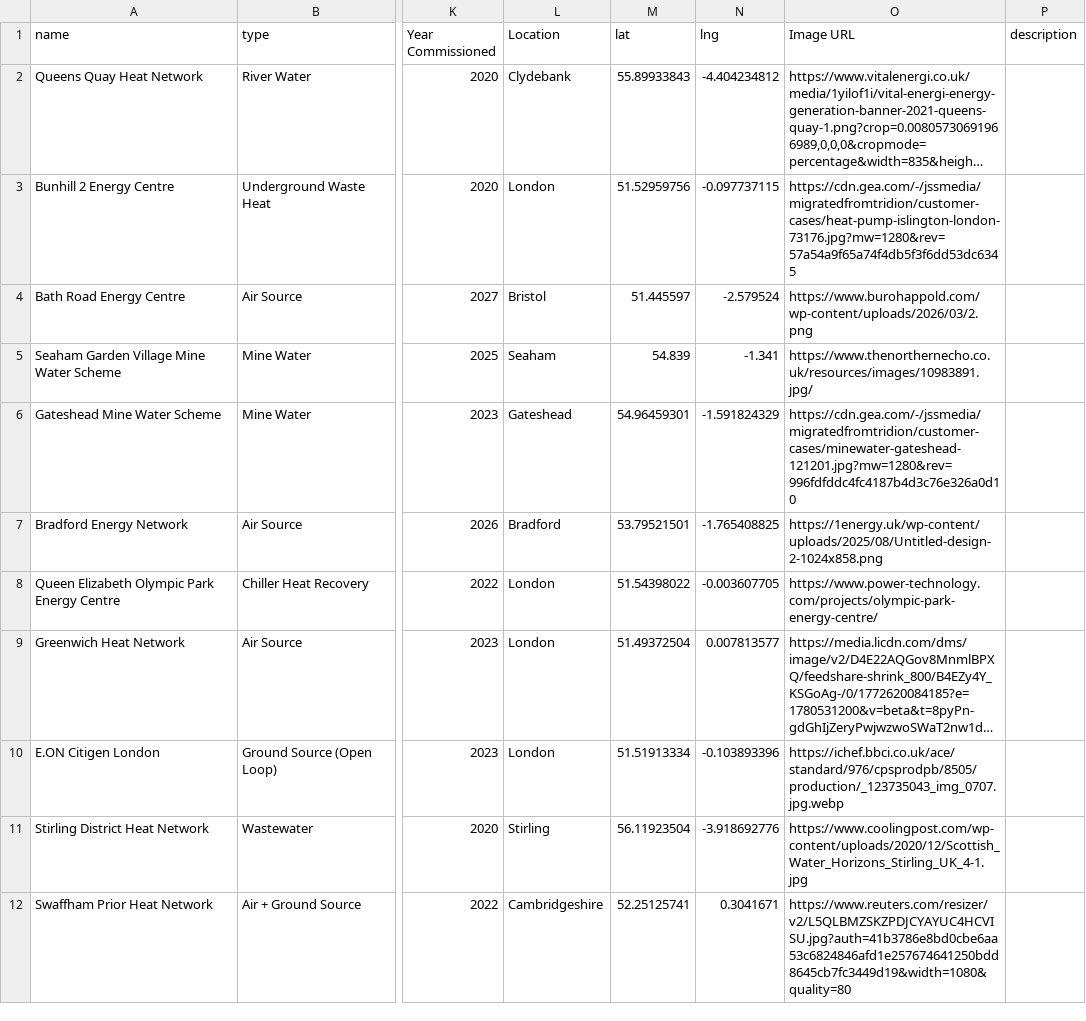
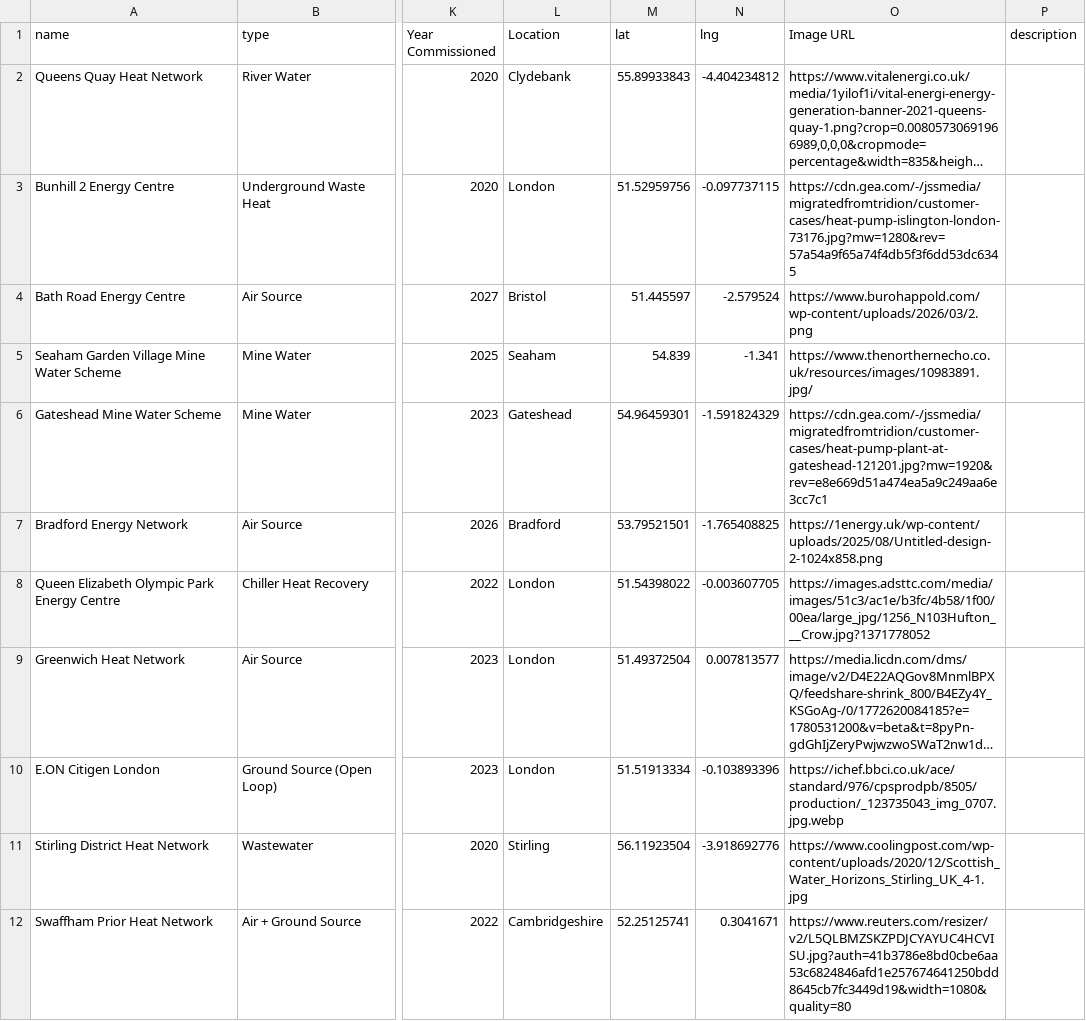
Before and after one commit to adamalazki-cmyk/publi, a CSV file: UK Heat pump Map Database.csv, drawn as a sheet; only a part is shown, gaps mark what is left out; long unchanged cells end in …; the diff names each change by its address in the sheet, - before the commit and + after, or states it on an @@ line.

```diff
--- a/UK Heat pump Map Database.csv
+++ b/UK Heat pump Map Database.csv
-O6 (Image URL): https://cdn.gea.com/-/jssmedia/migratedfromtridion/customer-cases/minewater-gateshead-121201.jpg?mw=1280&rev=996fdfddc4fc4187b4d3c76e326a0d10
+O6 (Image URL): https://cdn.gea.com/-/jssmedia/migratedfromtridion/customer-cases/heat-pump-plant-at-gateshead-121201.jpg?mw=1920&rev=e8e669d51a474ea5a9c249aa6e3cc7c1
-O8 (Image URL): https://www.power-technology.com/projects/olympic-park-energy-centre/
+O8 (Image URL): https://images.adsttc.com/media/images/51c3/ac1e/b3fc/4b58/1f00/00ea/large_jpg/1256_N103Hufton___Crow.jpg?1371778052
```
Also changed, not shown: 2 other files.
